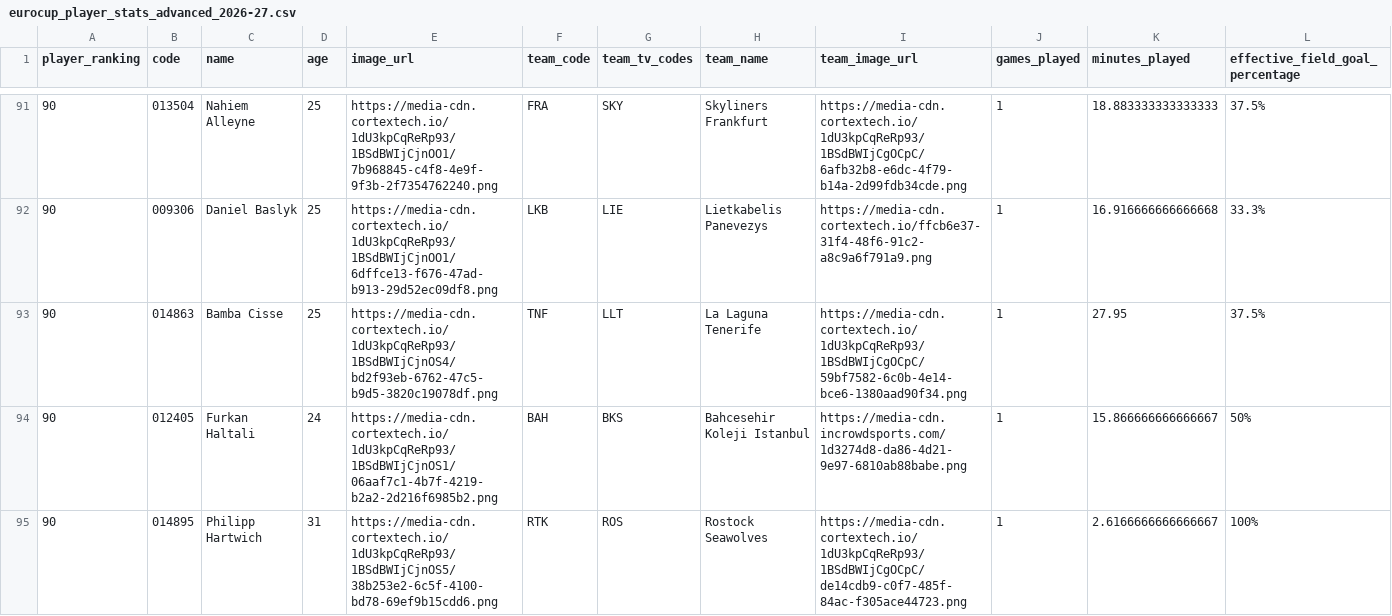
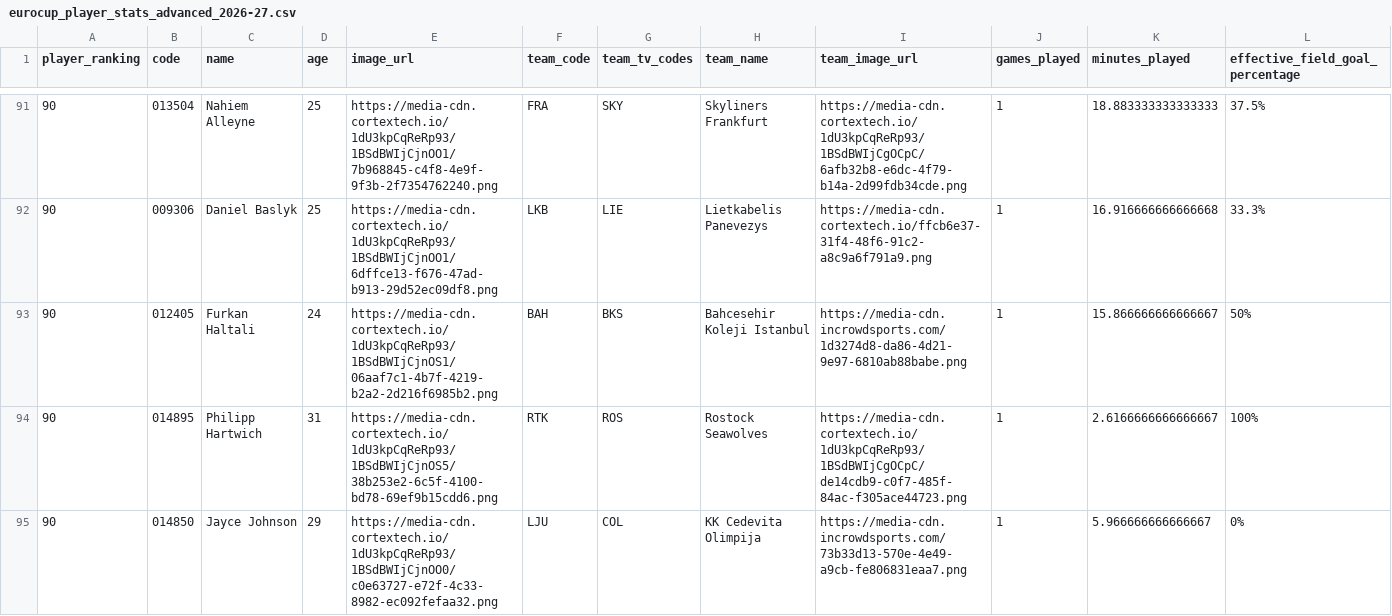
Before and after one commit to IvoVillanueva/EUROLIGAS, a CSV file: data/eurocup_player_stats_advanced_2026-27.csv, drawn as a sheet; only a part is shown, gaps mark what is left out; the shorter side is filled out with more unchanged rows; removed rows and columns are numbered as before the commit, all else as after; rows hold the shown columns only; the diff covers the shown part only; the diff names each change by its address in the sheet, - before the commit and + after, or states it on an @@ line.

```diff
--- a/data/eurocup_player_stats_advanced_2026-27.csv
+++ b/data/eurocup_player_stats_advanced_2026-27.csv
-row 93: 90 | 014863 | Bamba Cisse | 25 | https://media-cdn.cortextech.io/1dU3kpCqReRp93/1BSdBWIjCjnOS4/bd2f93eb-6762-47c5-b9d5-3820c19078df.png | TNF | LLT | La Laguna Tenerife | https://media-cdn.cortextech.io/1dU3kpCqReRp93/1BSdBWIjCgOCpC/59bf7582-6c0b-4e14-bce6-1380aad90f34.png | 1 | 27.95 | 37.5%
```
Also changed, not shown: 1 added row elsewhere in this file, data/euroleague_player_stats_scoring_2026-27.csv, data/euroleague_player_stats_traditional_2026-27.csv, 8 other files.
